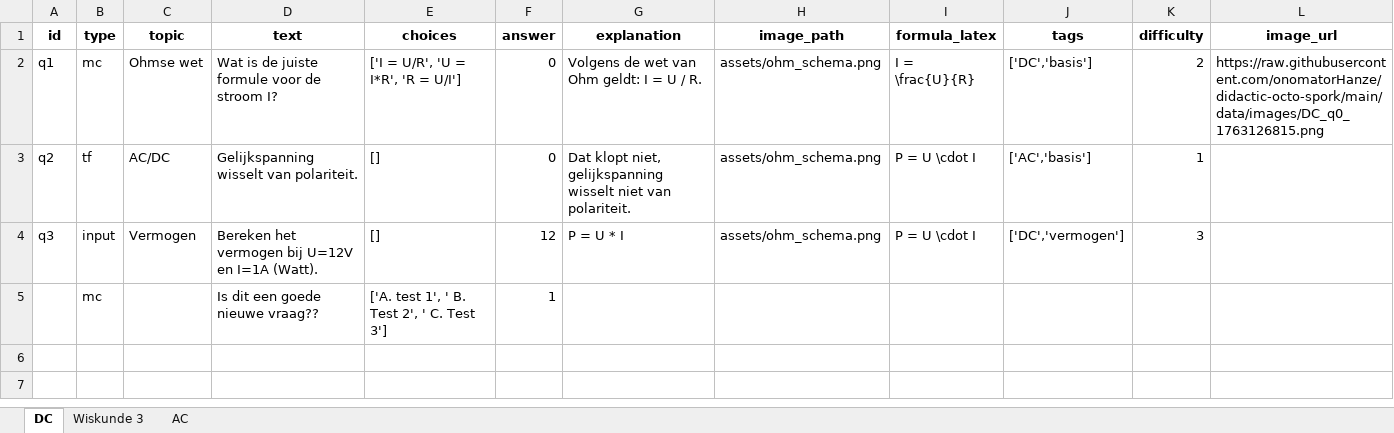
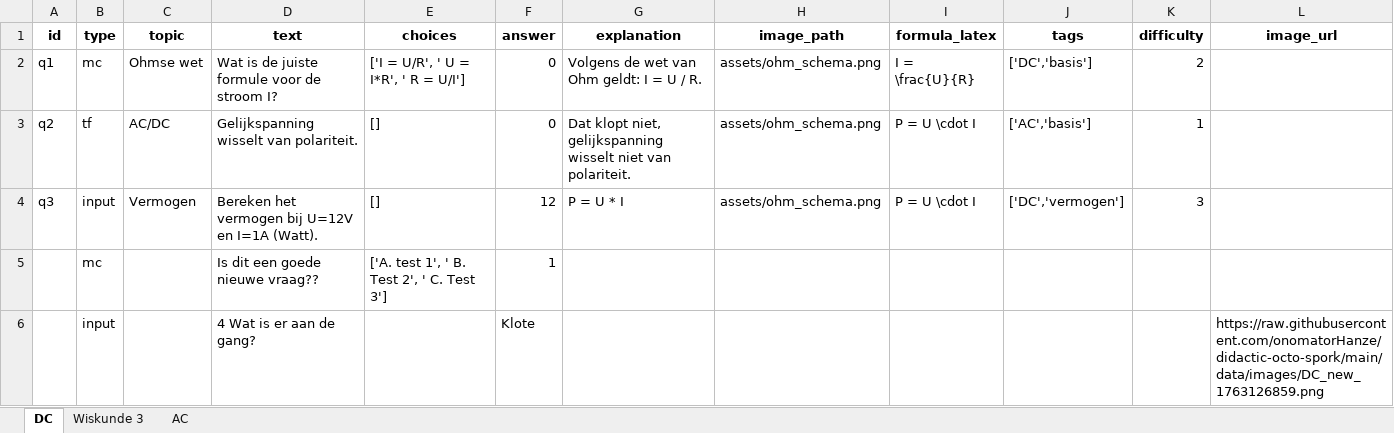
Before and after one commit to onomatorHanze/didactic-octo-spork, an Excel workbook: data/quizvragen.xlsx, sheet DC, drawn as a sheet; values as stored, in another font and other column widths than the file's, no borders; the diff names each change by its address in the sheet, - before the commit and + after, or states it on an @@ line.

Commit message:
Update quizvragen via Admin

```diff
--- a/data/quizvragen.xlsx (sheet DC)
+++ b/data/quizvragen.xlsx (sheet DC)
-E2 (choices): ['I = U/R', 'U = I*R', 'R = U/I']
+E2 (choices): ['I = U/R', ' U = I*R', ' R = U/I']
-L2 (image_url): https://raw.githubusercontent.com/onomatorHanze/didactic-octo-spork/main/data/images/DC_q0_1763126815.png
+L2 (image_url): (empty)
+row 6:  | input |  | 4 Wat is er aan de gang? |  | Klote |  |  |  |  |  | https://raw.githubusercontent.com/onomatorHanze/didactic-octo-spork/main/data/images/DC_new_1763126859.png
```
